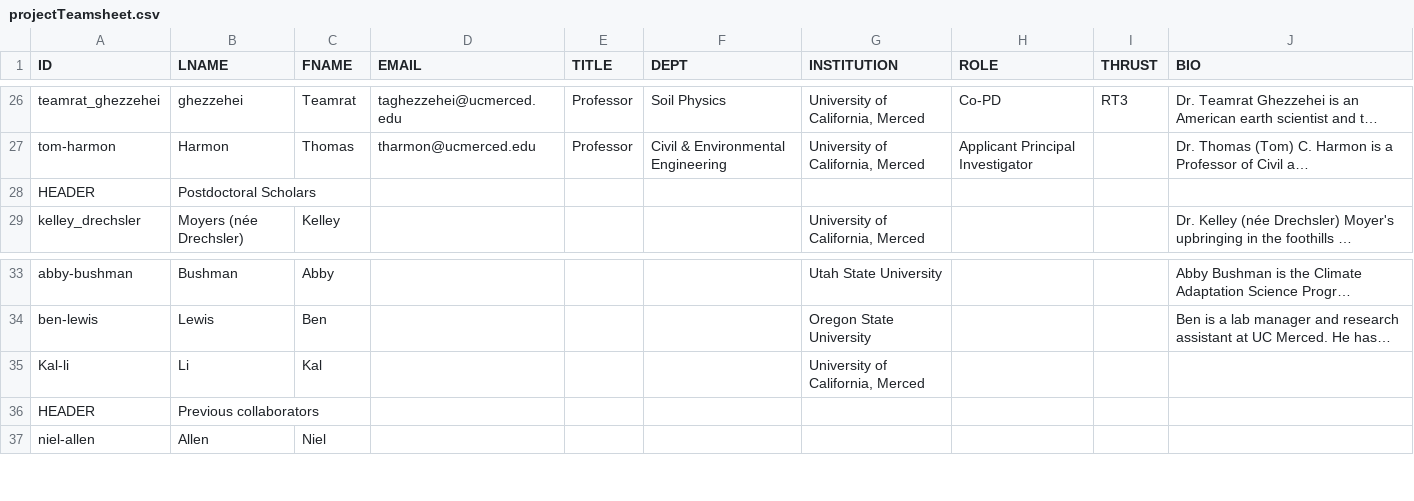
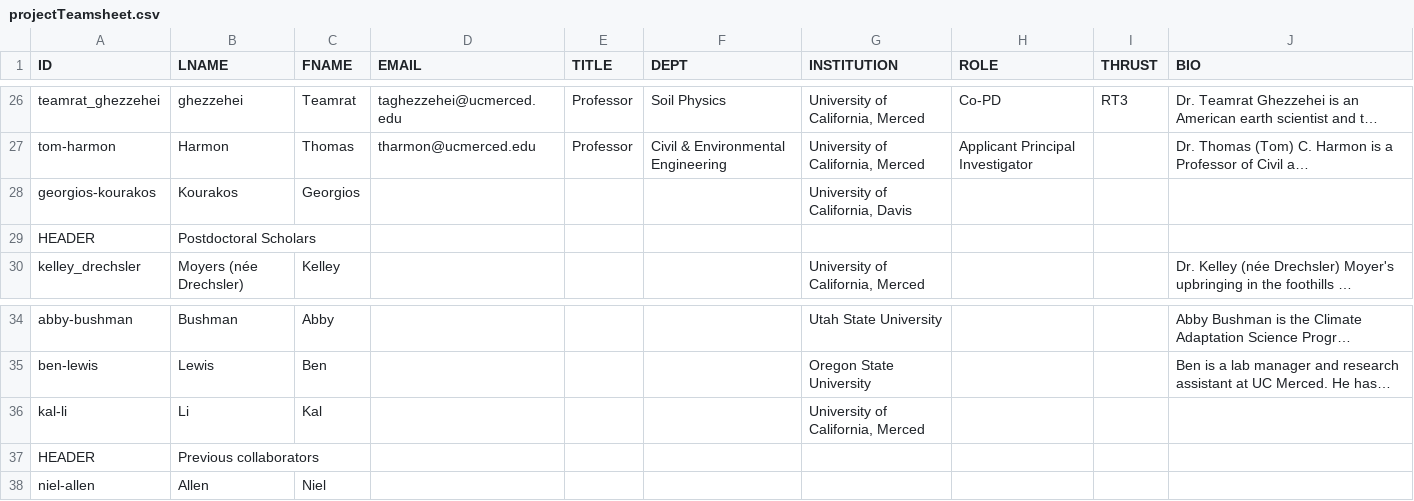
Before and after one commit to citris-ucmerced/SecureWaterFuture, a CSV file: about/projectTeamsheet.csv, drawn as a sheet; only a part is shown, gaps mark what is left out; long unchanged cells end in …; addresses are those after the commit; the diff names each change by its address in the sheet, - before the commit and + after, or states it on an @@ line.

```diff
--- a/about/projectTeamsheet.csv
+++ b/about/projectTeamsheet.csv
+row 28: georgios-kourakos | Kourakos | Georgios |  |  |  | University of California, Davis
-A36 (ID): Kal-li
+A36 (ID): kal-li
```
Also changed, not shown: about/studentssheet.csv, 3 other files.
